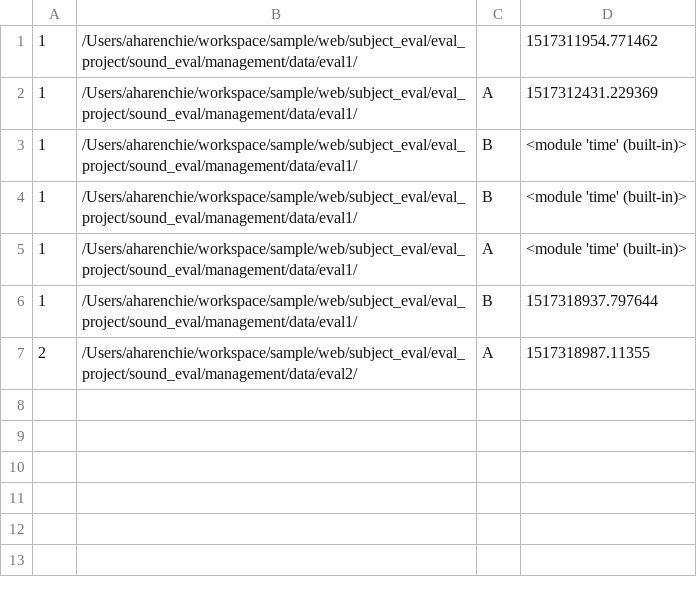
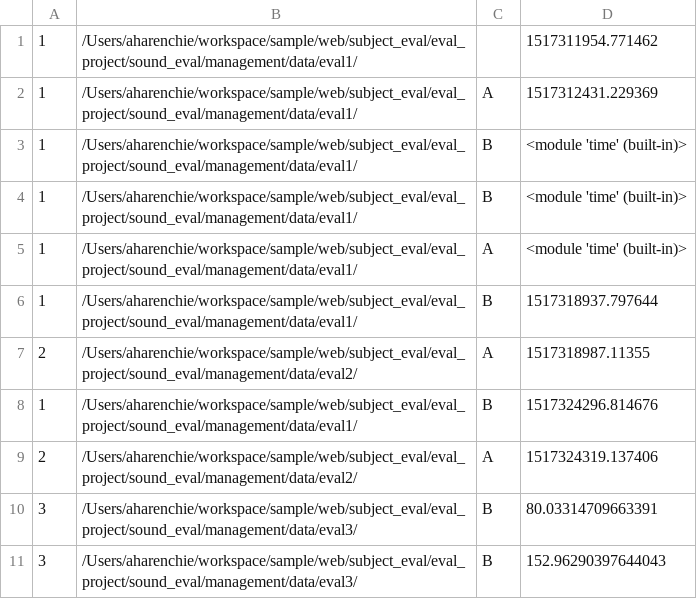
Before and after one commit to aharenchie/subject_eval, a CSV file: eval_project/sound_eval/static/files/test.csv, drawn as a sheet.

```diff
--- a/eval_project/sound_eval/static/files/test.csv
+++ b/eval_project/sound_eval/static/files/test.csv
@@ -7 +7,5 @@
 2,/Users/aharenchie/workspace/sample/web/subject_eval/eval_project/sound_eval/management/data/eval2/,A,1517318987.11355
+1,/Users/aharenchie/workspace/sample/web/subject_eval/eval_project/sound_eval/management/data/eval1/,B,1517324296.814676
+2,/Users/aharenchie/workspace/sample/web/subject_eval/eval_project/sound_eval/management/data/eval2/,A,1517324319.137406
+3,/Users/aharenchie/workspace/sample/web/subject_eval/eval_project/sound_eval/management/data/eval3/,B,80.03314709663391
+3,/Users/aharenchie/workspace/sample/web/subject_eval/eval_project/sound_eval/management/data/eval3/,B,152.96290397644043
```
Also changed, not shown: 8 other files.
